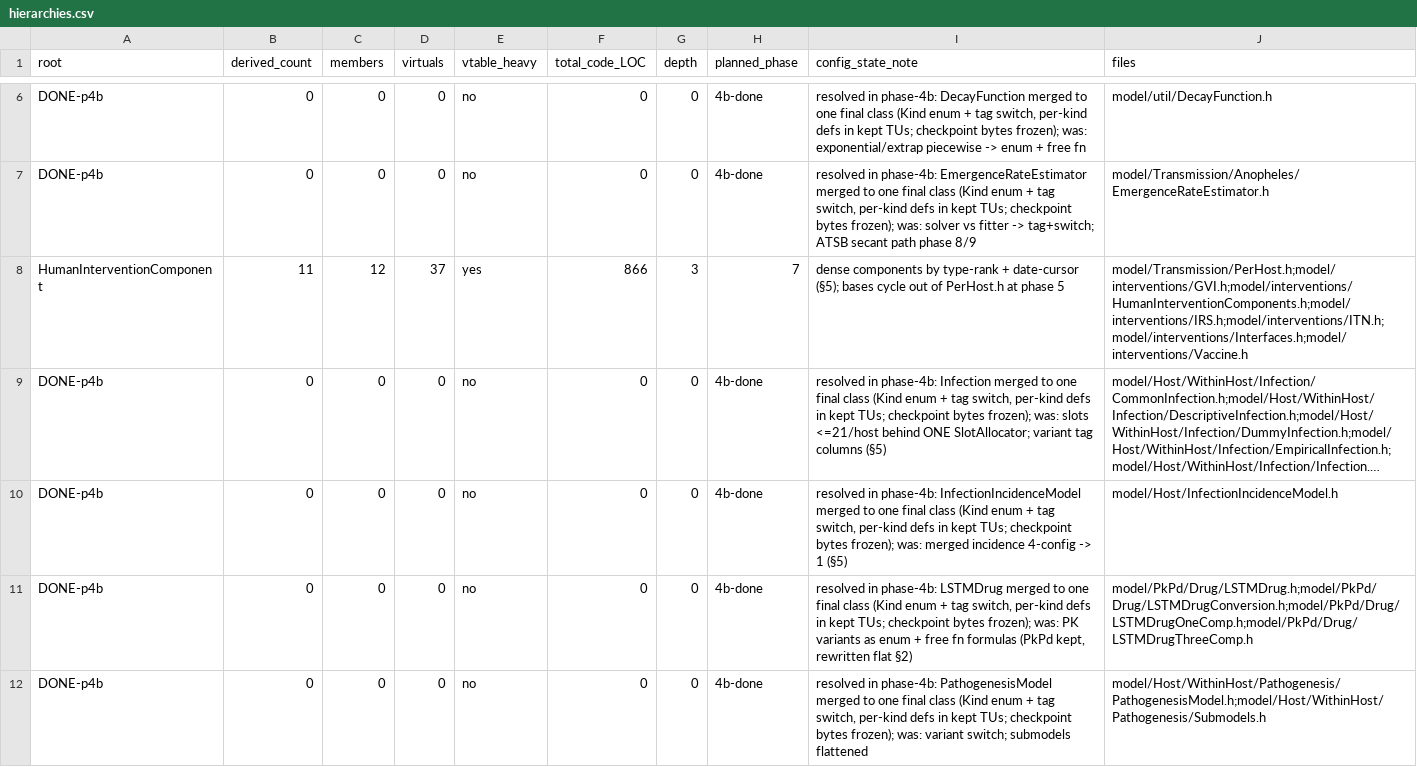
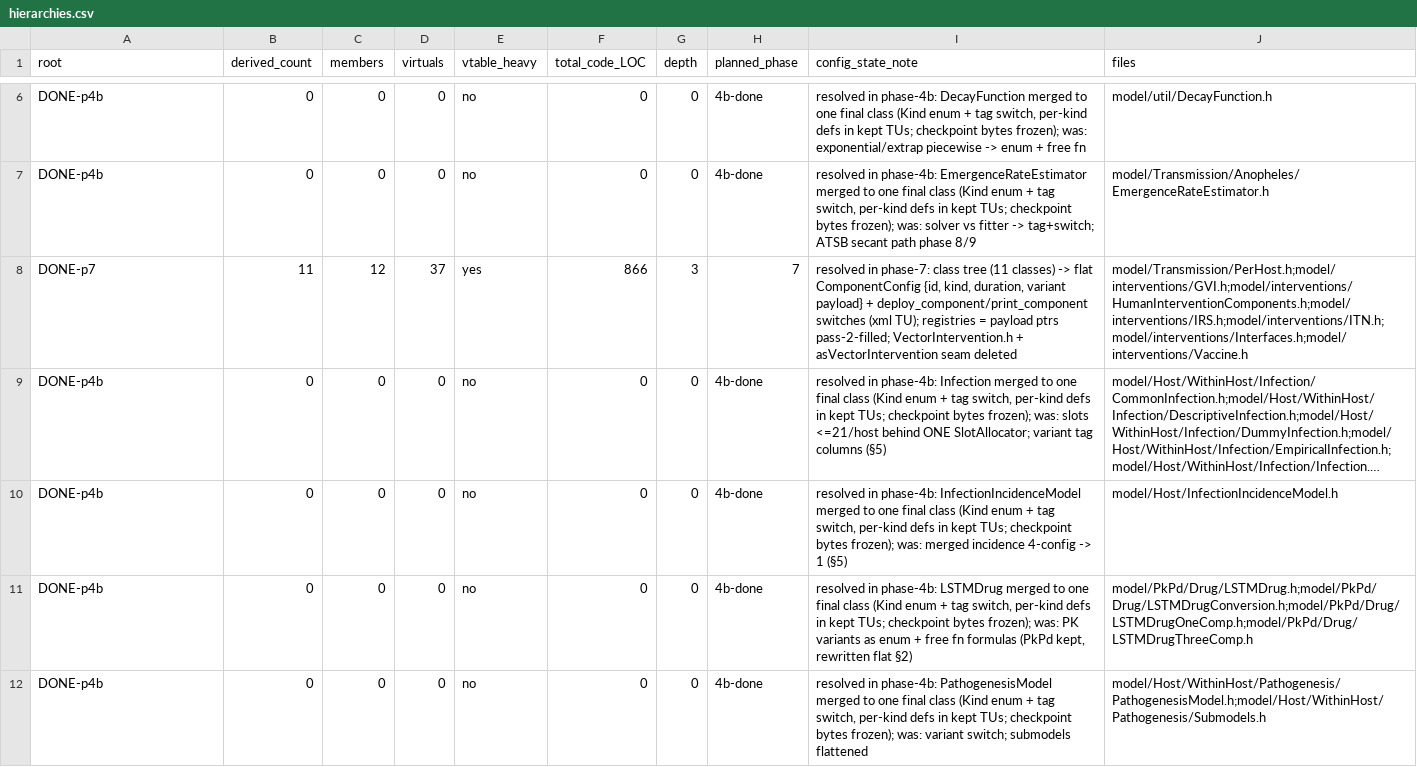
Before and after one commit to acavelan/openmalaria, a CSV file: census/hierarchies.csv, drawn as a sheet; only a part is shown, gaps mark what is left out; long unchanged cells end in …; the diff covers the shown part only; the diff names each change by its address in the sheet, - before the commit and + after, or states it on an @@ line.

Commit message:
p7 7.6 closeout: final gate (main-session rerun) ctest 52/52, unittest 94/94, T1 63/63; bench 12.47s median (-0.9% vs p6, under floor = flat, keep); VecFull 2.28 vs A0 2.24; model 18,639 (-221, re-measured p6 base 18,860); census hierarchies final closeout; PERF row 7; pull-forward clause fired

```diff
--- a/census/hierarchies.csv
+++ b/census/hierarchies.csv
-A8 (root): HumanInterventionComponent
+A8 (root): DONE-p7
-I8 (config_state_note): dense components by type-rank + date-cursor (§5); bases cycle out of PerHost.h at phase 5
+I8 (config_state_note): resolved in phase-7: class tree (11 classes) -> flat ComponentConfig {id, kind, duration, variant payload} + deploy_component/print_component switches (xml TU); registries = payload ptrs pass-2-filled; VectorIntervention.h + asVectorIntervention seam deleted
```
Also changed, not shown: 5 edited cells elsewhere in this file, 2 other files.
